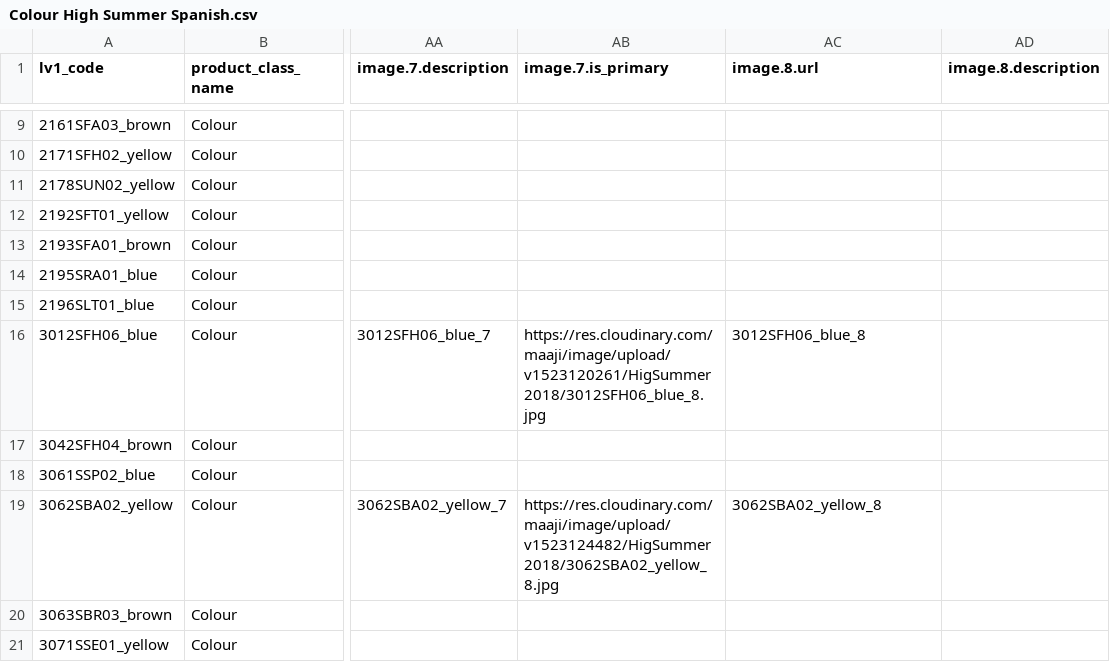
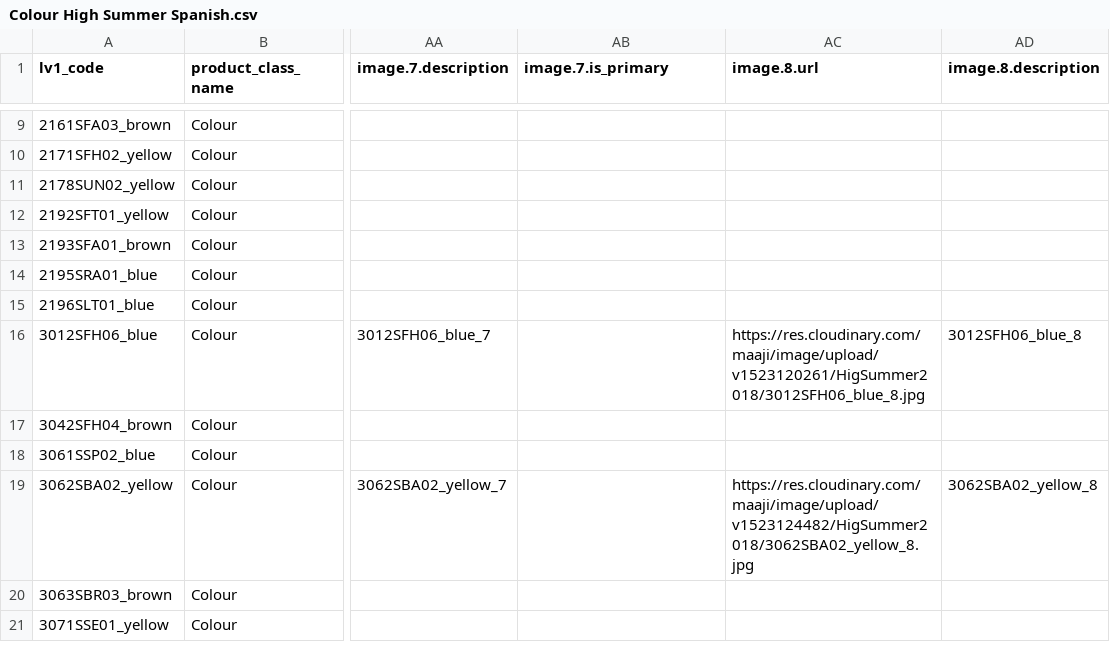
Before and after one commit to juvape/Commerce-Conect-FF, a CSV file: Archivos CSV/High Summer 2018/3 Level/Colour High Summer Spanish.csv, drawn as a sheet; only a part is shown, gaps mark what is left out; the diff names each change by its address in the sheet, - before the commit and + after, or states it on an @@ line.

```diff
--- a/Archivos CSV/High Summer 2018/3 Level/Colour High Summer Spanish.csv
+++ b/Archivos CSV/High Summer 2018/3 Level/Colour High Summer Spanish.csv
-AB16 (image.7.is_primary): https://res.cloudinary.com/maaji/image/upload/v1523120261/HigSummer2018/3012SFH06_blue_8.jpg
+AB16 (image.7.is_primary): (empty)
-AC16 (image.8.url): 3012SFH06_blue_8
+AC16 (image.8.url): https://res.cloudinary.com/maaji/image/upload/v1523120261/HigSummer2018/3012SFH06_blue_8.jpg
-AD16 (image.8.description): (empty)
+AD16 (image.8.description): 3012SFH06_blue_8
-AB19 (image.7.is_primary): https://res.cloudinary.com/maaji/image/upload/v1523124482/HigSummer2018/3062SBA02_yellow_8.jpg
+AB19 (image.7.is_primary): (empty)
-AC19 (image.8.url): 3062SBA02_yellow_8
+AC19 (image.8.url): https://res.cloudinary.com/maaji/image/upload/v1523124482/HigSummer2018/3062SBA02_yellow_8.jpg
-AD19 (image.8.description): (empty)
+AD19 (image.8.description): 3062SBA02_yellow_8
```
Also changed, not shown: Archivos CSV/High Summer 2018/4 Level/Class Cut High Summer Spanish.csv, Archivos CSV/High Summer 2018/4 Level/Class Cut High Summer.csv, 28 other files.
